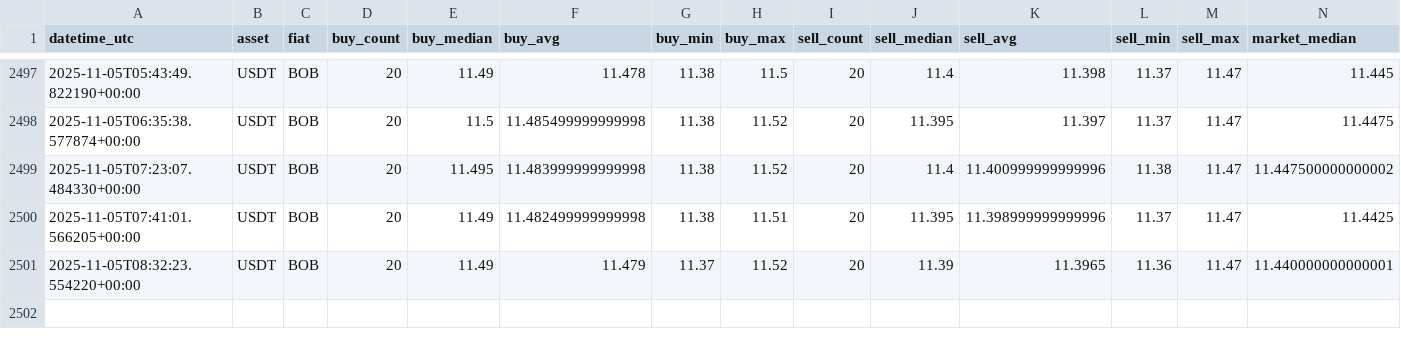
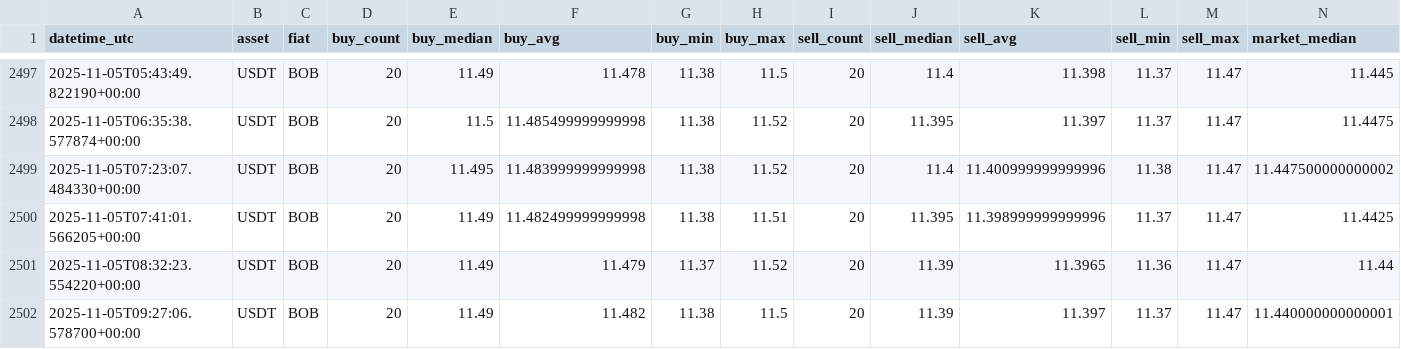
Before and after one commit to Crismtc/binance-p2p, a CSV file: data/p2p_bob_usdt.csv, drawn as a sheet; only a part is shown, gaps mark what is left out.

```diff
--- a/data/p2p_bob_usdt.csv
+++ b/data/p2p_bob_usdt.csv
@@ -2500,2 +2500,3 @@ datetime_utc,asset,fiat,buy_count,buy_median,buy_avg,buy_min,buy_max,sell_count,
 2025-11-05T07:41:01.566205+00:00,USDT,BOB,20,11.49,11.482499999999998,11.38,11.51,20,11.395,11.398999999999996,11.37,11.47,11.4425
-2025-11-05T08:32:23.554220+00:00,USDT,BOB,20,11.49,11.479,11.37,11.52,20,11.39,11.3965,11.36,11.47,11.440000000000001
+2025-11-05T08:32:23.554220+00:00,USDT,BOB,20,11.49,11.479,11.37,11.52,20,11.39,11.3965,11.36,11.47,11.44
+2025-11-05T09:27:06.578700+00:00,USDT,BOB,20,11.49,11.482,11.38,11.5,20,11.39,11.397,11.37,11.47,11.440000000000001
```
